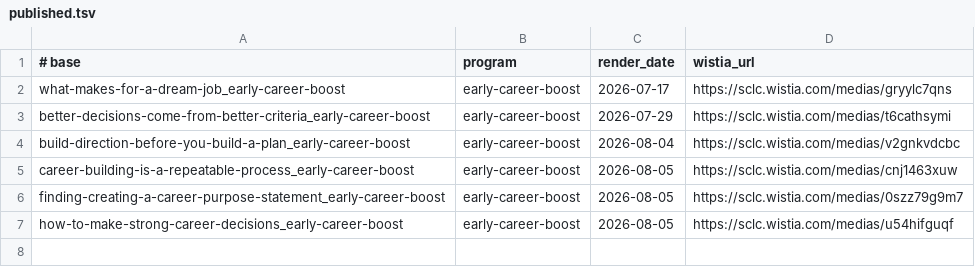
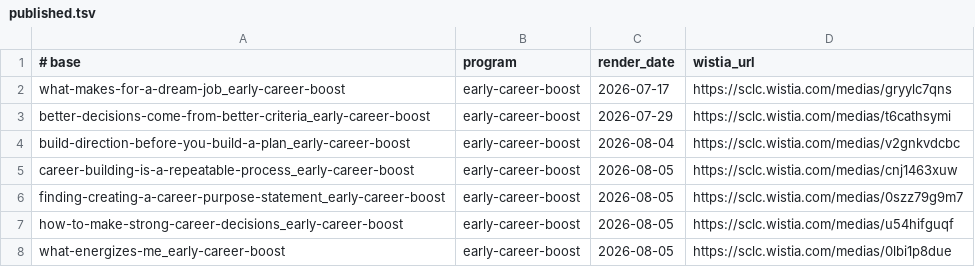
Before and after one commit to community-SCLA/SCLA-Profile, a TSV file: projects/video-production/lesson-scripts/published.tsv, drawn as a sheet; the diff names each change by its address in the sheet, - before the commit and + after, or states it on an @@ line.

```diff
--- a/projects/video-production/lesson-scripts/published.tsv
+++ b/projects/video-production/lesson-scripts/published.tsv
+row 8: what-energizes-me_early-career-boost | early-career-boost | 2026-08-05 | https://sclc.wistia.com/medias/0lbi1p8due
```
Also changed, not shown: 3 other files.
